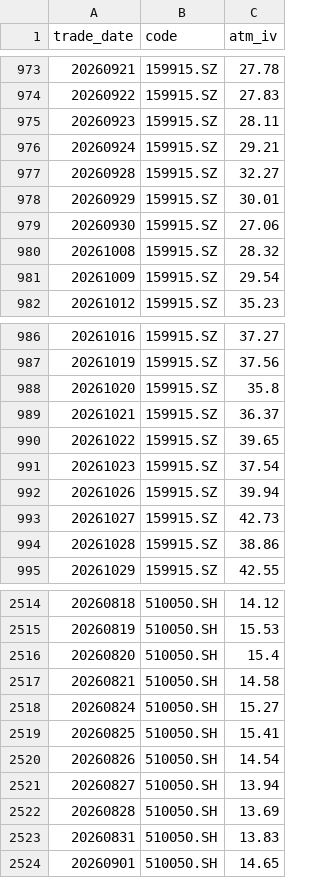
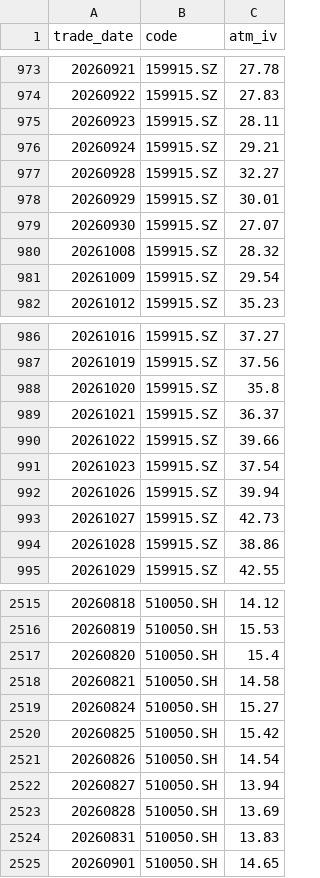
Before and after one commit to dengliang68-sudo/market-data, a CSV file: data/opt_atm_iv_hist.csv, drawn as a sheet; only a part is shown, gaps mark what is left out; the diff covers the shown part only.

```diff
--- a/data/opt_atm_iv_hist.csv
+++ b/data/opt_atm_iv_hist.csv
@@ -978,3 +978,3 @@ trade_date,code,atm_iv
 20260929,159915.SZ,30.01
-20260930,159915.SZ,27.06
+20260930,159915.SZ,27.07
 20261008,159915.SZ,28.32
@@ -989,3 +989,3 @@ trade_date,code,atm_iv
 20261021,159915.SZ,36.37
-20261022,159915.SZ,39.65
+20261022,159915.SZ,39.66
 20261023,159915.SZ,37.54
@@ -2518,3 +2519,3 @@ trade_date,code,atm_iv
 20260824,510050.SH,15.27
-20260825,510050.SH,15.41
+20260825,510050.SH,15.42
 20260826,510050.SH,14.54
```
Also changed, not shown: 5 added rows and 5 edited cells elsewhere in this file, reports/opt_signal_log.csv, 4 other files.
